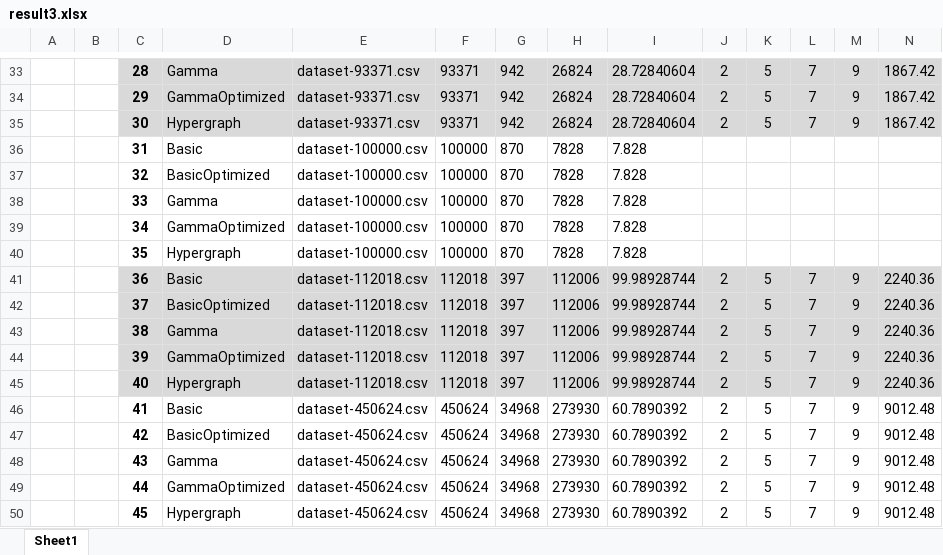
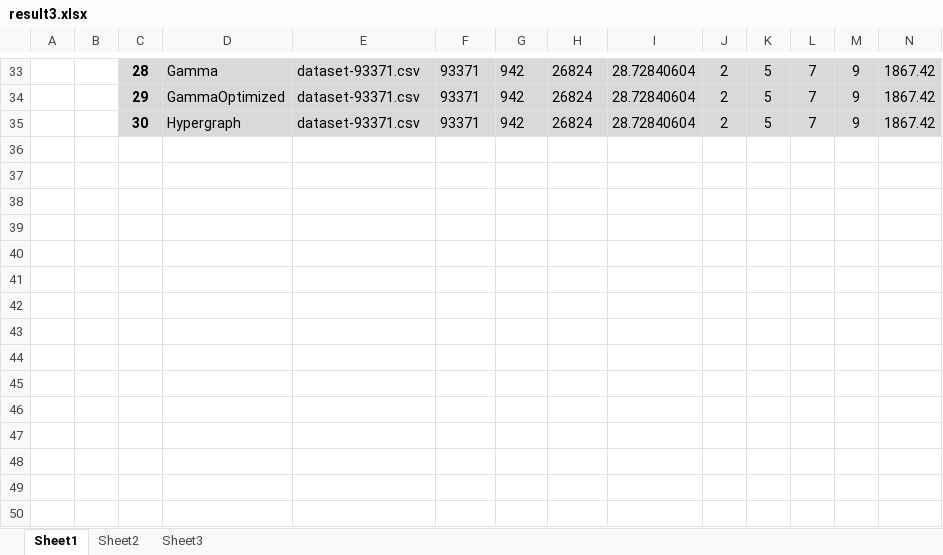
Before and after one commit to clezcano/Database-Generation-for-Itemset-Mining, an Excel workbook: result3.xlsx, sheet Sheet1, drawn as a sheet; only a part is shown, gaps mark what is left out; values as stored, in another font and other column widths than the file's, no borders; charts and pictures not drawn; rows hold the shown columns only; the diff names each change by its address in the sheet, - before the commit and + after, or states it on an @@ line.

```diff
--- a/result3.xlsx (sheet Sheet1)
+++ b/result3.xlsx (sheet Sheet1)
+sheet tab: Sheet2
+sheet tab: Sheet3
-row 36:  |  | 31 | Basic | dataset-100000.csv | 100000 | 870 | 7828 | 7.828
-row 37:  |  | 32 | BasicOptimized | dataset-100000.csv | 100000 | 870 | 7828 | 7.828
-row 38:  |  | 33 | Gamma | dataset-100000.csv | 100000 | 870 | 7828 | 7.828
-row 39:  |  | 34 | GammaOptimized | dataset-100000.csv | 100000 | 870 | 7828 | 7.828
-row 40:  |  | 35 | Hypergraph | dataset-100000.csv | 100000 | 870 | 7828 | 7.828
-row 41:  |  | 36 | Basic | dataset-112018.csv | 112018 | 397 | 112006 | 99.98928744 | 2 | 5 | 7 | 9 | 2240.36
-row 42:  |  | 37 | BasicOptimized | dataset-112018.csv | 112018 | 397 | 112006 | 99.98928744 | 2 | 5 | 7 | 9 | 2240.36
-row 43:  |  | 38 | Gamma | dataset-112018.csv | 112018 | 397 | 112006 | 99.98928744 | 2 | 5 | 7 | 9 | 2240.36
-row 44:  |  | 39 | GammaOptimized | dataset-112018.csv | 112018 | 397 | 112006 | 99.98928744 | 2 | 5 | 7 | 9 | 2240.36
-row 45:  |  | 40 | Hypergraph | dataset-112018.csv | 112018 | 397 | 112006 | 99.98928744 | 2 | 5 | 7 | 9 | 2240.36
-row 46:  |  | 41 | Basic | dataset-450624.csv | 450624 | 34968 | 273930 | 60.7890392 | 2 | 5 | 7 | 9 | 9012.48
-row 47:  |  | 42 | BasicOptimized | dataset-450624.csv | 450624 | 34968 | 273930 | 60.7890392 | 2 | 5 | 7 | 9 | 9012.48
-row 48:  |  | 43 | Gamma | dataset-450624.csv | 450624 | 34968 | 273930 | 60.7890392 | 2 | 5 | 7 | 9 | 9012.48
-row 49:  |  | 44 | GammaOptimized | dataset-450624.csv | 450624 | 34968 | 273930 | 60.7890392 | 2 | 5 | 7 | 9 | 9012.48
-row 50:  |  | 45 | Hypergraph | dataset-450624.csv | 450624 | 34968 | 273930 | 60.7890392 | 2 | 5 | 7 | 9 | 9012.48
```
Also changed, not shown: charts or pictures, result1.xlsx, 5 other files.
